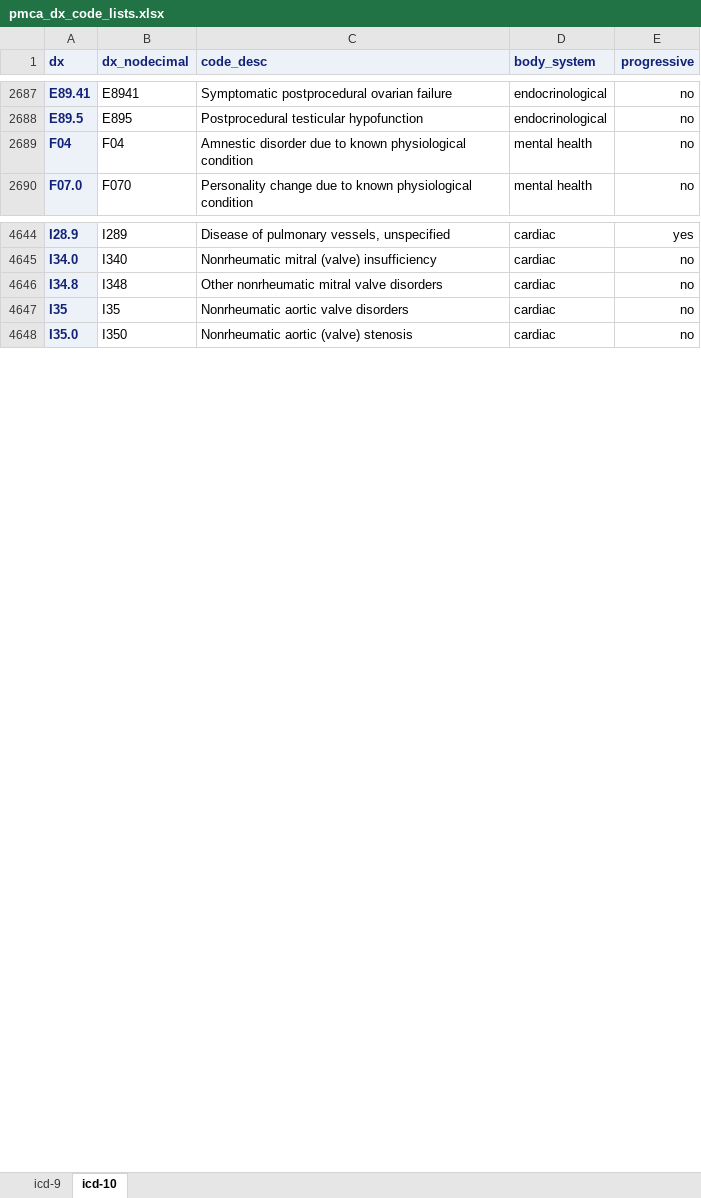
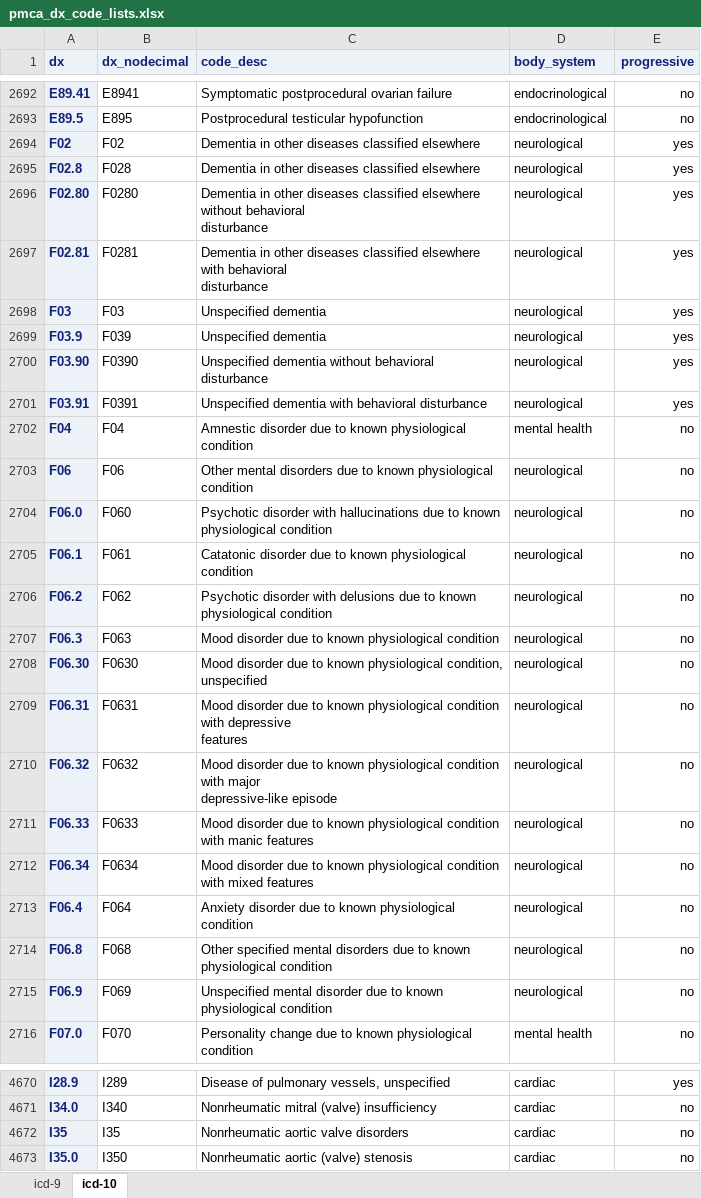
Before and after one commit to kpwhri/pmca, an Excel workbook: docs/pmca_dx_code_lists.xlsx, sheet icd-10, drawn as a sheet; only a part is shown, gaps mark what is left out; values as stored, in another font and other column widths than the file's, no borders; removed rows and columns are numbered as before the commit, all else as after; ↵ is a line break in a cell; the diff covers the shown part only; the diff names each change by its address in the sheet, - before the commit and + after, or states it on an @@ line.

Commit message:
Regenerated the pmca_dx_code_lists excel file. Added some documentation.

```diff
--- a/docs/pmca_dx_code_lists.xlsx (sheet icd-10)
+++ b/docs/pmca_dx_code_lists.xlsx (sheet icd-10)
+row 2694: F02 | F02 | Dementia in other diseases classified elsewhere | neurological | yes
+row 2695: F02.8 | F028 | Dementia in other diseases classified elsewhere | neurological | yes
+row 2696: F02.80 | F0280 | Dementia in other diseases classified elsewhere without behavioral ↵ disturbance | neurological | yes
+row 2697: F02.81 | F0281 | Dementia in other diseases classified elsewhere with behavioral ↵ disturbance | neurological | yes
+row 2698: F03 | F03 | Unspecified dementia | neurological | yes
+row 2699: F03.9 | F039 | Unspecified dementia | neurological | yes
+row 2700: F03.90 | F0390 | Unspecified dementia without behavioral disturbance | neurological | yes
+row 2701: F03.91 | F0391 | Unspecified dementia with behavioral disturbance | neurological | yes
+row 2703: F06 | F06 | Other mental disorders due to known physiological condition | neurological | no
+row 2704: F06.0 | F060 | Psychotic disorder with hallucinations due to known physiological condition | neurological | no
+row 2705: F06.1 | F061 | Catatonic disorder due to known physiological condition | neurological | no
+row 2706: F06.2 | F062 | Psychotic disorder with delusions due to known physiological condition | neurological | no
+row 2707: F06.3 | F063 | Mood disorder due to known physiological condition | neurological | no
+row 2708: F06.30 | F0630 | Mood disorder due to known physiological condition, unspecified | neurological | no
+row 2709: F06.31 | F0631 | Mood disorder due to known physiological condition with depressive ↵ features | neurological | no
+row 2710: F06.32 | F0632 | Mood disorder due to known physiological condition with major ↵ depressive-like episode | neurological | no
+row 2711: F06.33 | F0633 | Mood disorder due to known physiological condition with manic features | neurological | no
+row 2712: F06.34 | F0634 | Mood disorder due to known physiological condition with mixed features | neurological | no
+row 2713: F06.4 | F064 | Anxiety disorder due to known physiological condition | neurological | no
+row 2714: F06.8 | F068 | Other specified mental disorders due to known physiological condition | neurological | no
+row 2715: F06.9 | F069 | Unspecified mental disorder due to known physiological condition | neurological | no
-row 4646: I34.8 | I348 | Other nonrheumatic mitral valve disorders | cardiac | no
```
Also changed, not shown: 9 added rows, 2 removed rows and 5 edited cells elsewhere in this sheet, 2 other files.
